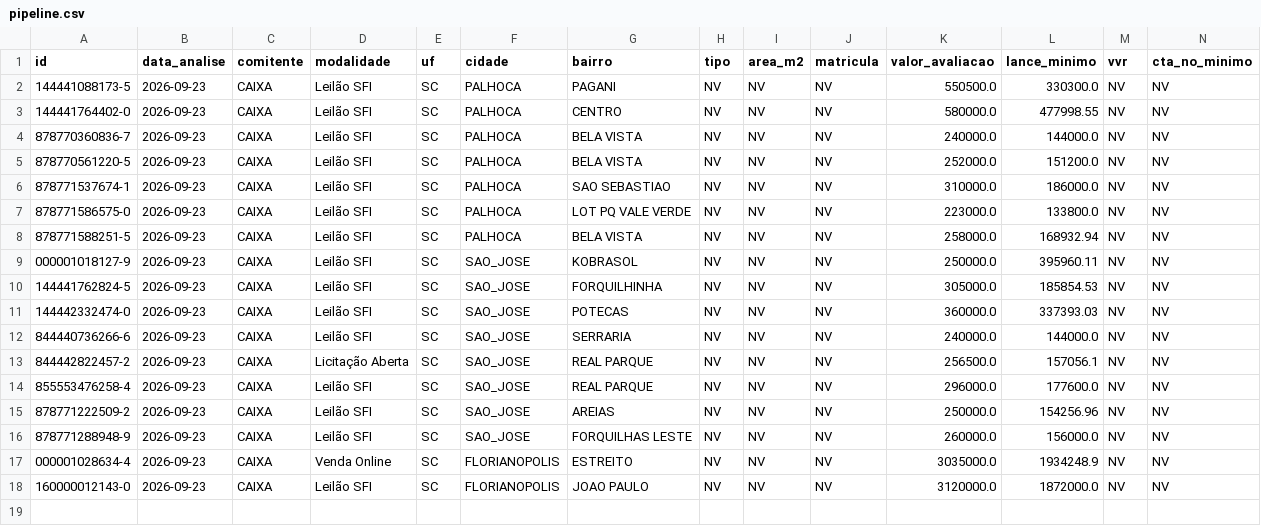
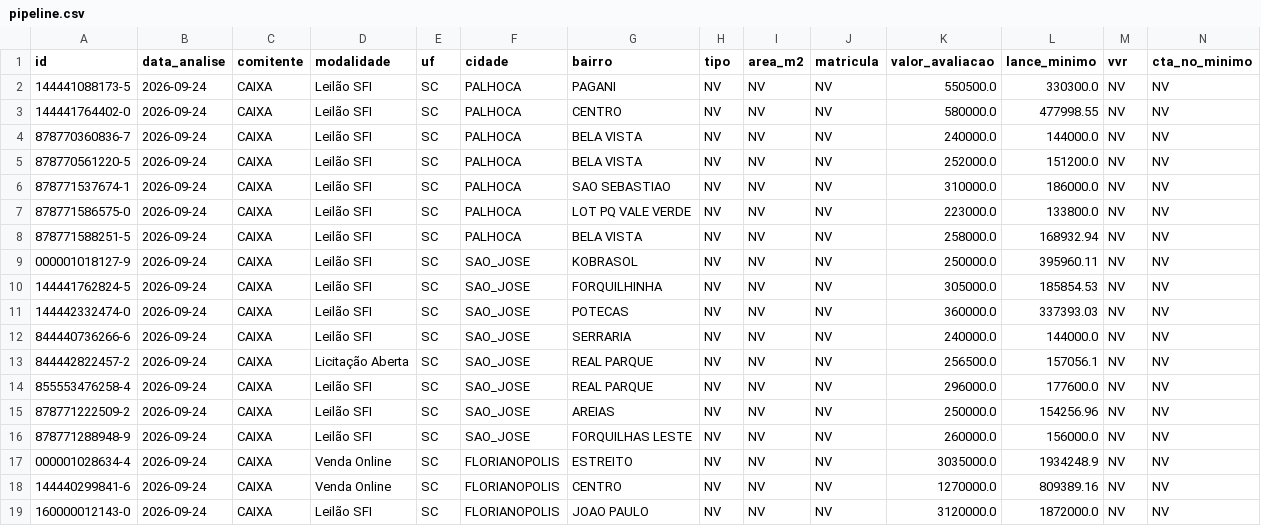
Before and after one commit to Loui-5795/Luiz-Arthur, a CSV file: pipeline.csv, drawn as a sheet; only a part is shown; addresses are those after the commit; rows hold the shown columns only; the diff names each change by its address in the sheet, - before the commit and + after, or states it on an @@ line.

```diff
--- a/pipeline.csv
+++ b/pipeline.csv
-B2:B17 (data_analise): 2026-09-23
+B2:B17 (data_analise): 2026-09-24
+row 18: 144440299841-6 | 2026-09-24 | CAIXA | Venda Online | SC | FLORIANOPOLIS | CENTRO | NV | NV | NV | 1270000.0 | 809389.16 | NV | NV
-B19 (data_analise): 2026-09-23
+B19 (data_analise): 2026-09-24
```
Also changed, not shown: 3 other files.
